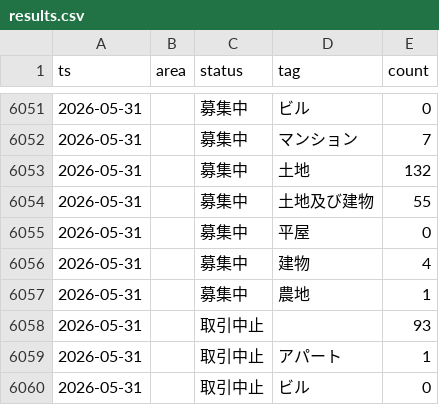
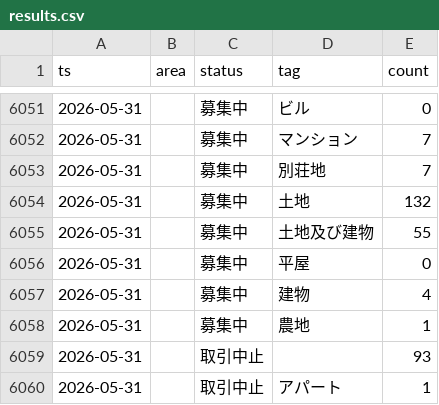
Before and after one commit to open-archive-lab/zero-estate-timeseries, a CSV file: converted/results.csv, drawn as a sheet; only a part is shown, gaps mark what is left out; the shorter side is filled out with more unchanged rows; the diff names each change by its address in the sheet, - before the commit and + after, or states it on an @@ line.

```diff
--- a/converted/results.csv
+++ b/converted/results.csv
+row 6053: 2026-05-31 |  | 募集中 | 別荘地 | 7
```
